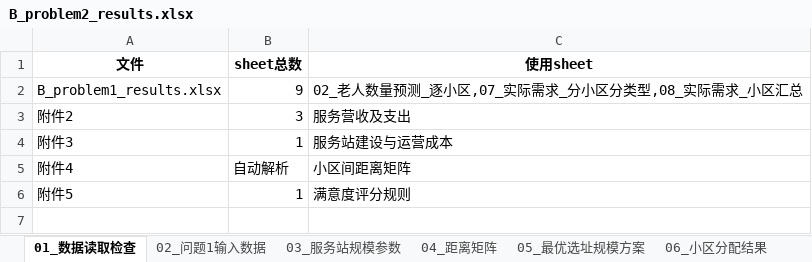
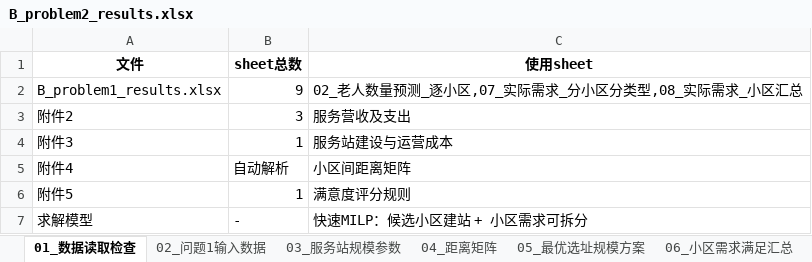
Before and after one commit to 33zxyy/diangongbei, an Excel workbook: B_problem2_results.xlsx, sheet 01_数据读取检查, drawn as a sheet; values as stored, in another font and other column widths than the file's, no borders; the diff names each change by its address in the sheet, - before the commit and + after, or states it on an @@ line.

```diff
--- a/B_problem2_results.xlsx (sheet 01_数据读取检查)
+++ b/B_problem2_results.xlsx (sheet 01_数据读取检查)
-sheet tab: 06_小区分配结果
+sheet tab: 06_小区需求满足汇总
+row 7: 求解模型 | - | 快速MILP：候选小区建站 + 小区需求可拆分
```
Also changed, not shown: sheet 10_服务项目收入分摊, sheet 07_小区到站点分流明细, sheet 06_小区需求满足汇总, sheet 09_年度利润测算, sheet 05_最优选址规模方案, sheet 08_服务站覆盖明细, other sheet tabs, 1 other file.
